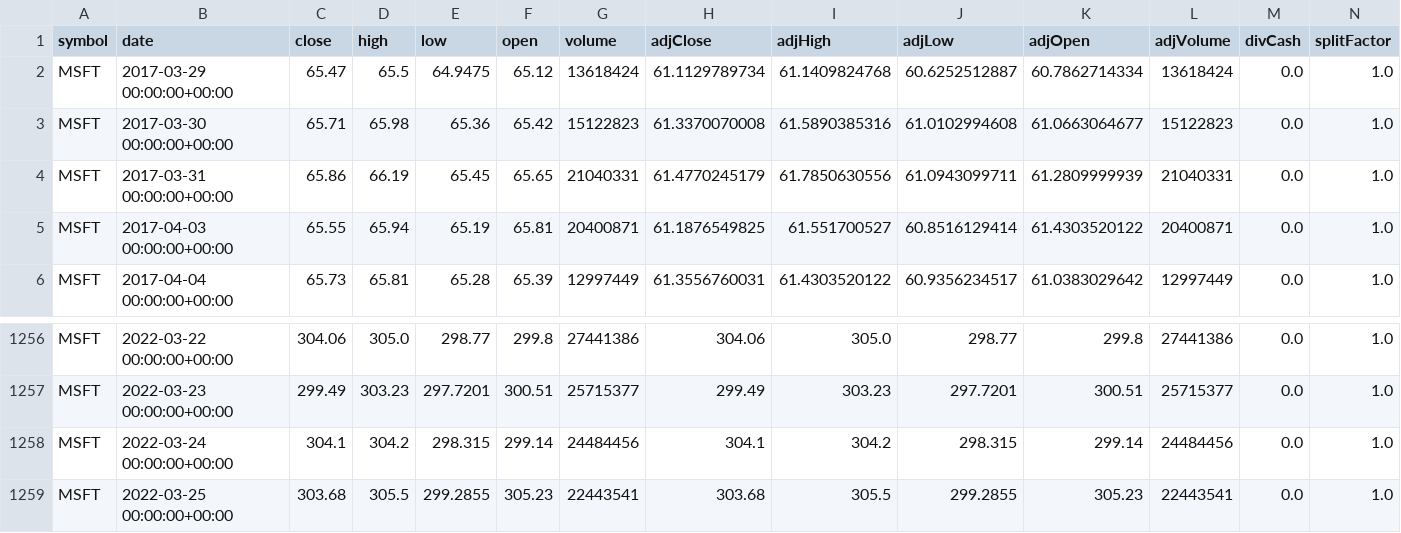
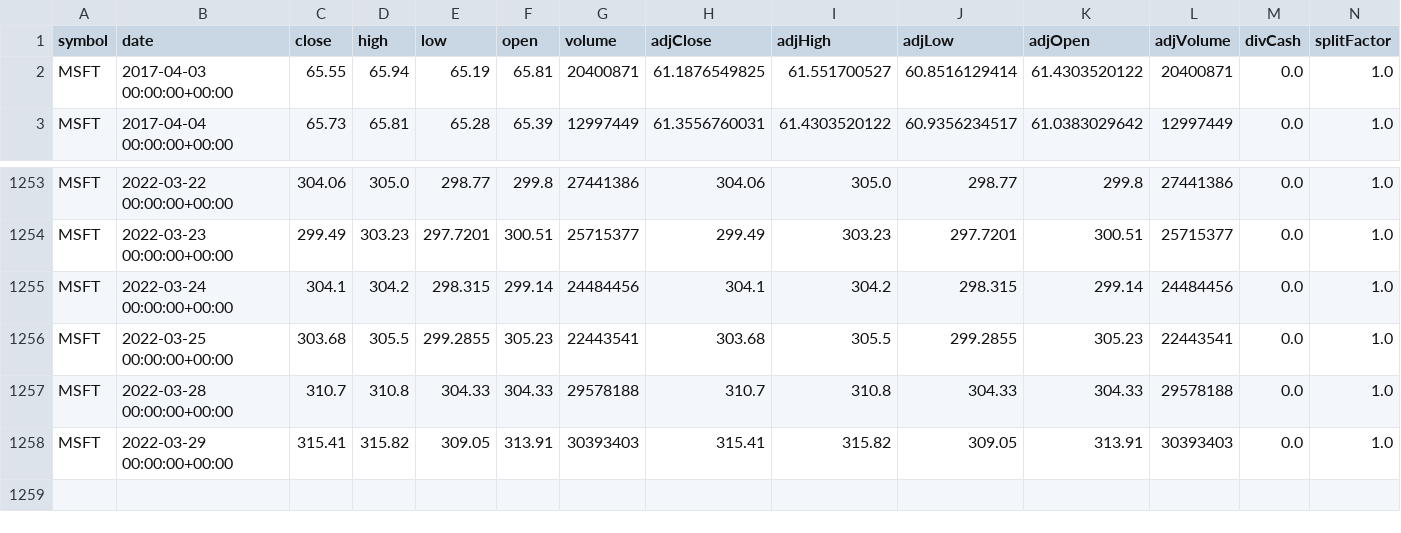
Before and after one commit to petertangzeren/CSIT998-StockMarketPrediction, a CSV file: MSFT.csv, drawn as a sheet; only a part is shown, gaps mark what is left out; removed rows and columns are numbered as before the commit, all else as after; the diff names each change by its address in the sheet, - before the commit and + after, or states it on an @@ line.

```diff
--- a/MSFT.csv
+++ b/MSFT.csv
-row 2: MSFT | 2017-03-29 00:00:00+00:00 | 65.47 | 65.5 | 64.9475 | 65.12 | 13618424 | 61.1129789734 | 61.1409824768 | 60.6252512887 | 60.7862714334 | 13618424 | 0.0 | 1.0
-row 3: MSFT | 2017-03-30 00:00:00+00:00 | 65.71 | 65.98 | 65.36 | 65.42 | 15122823 | 61.3370070008 | 61.5890385316 | 61.0102994608 | 61.0663064677 | 15122823 | 0.0 | 1.0
-row 4: MSFT | 2017-03-31 00:00:00+00:00 | 65.86 | 66.19 | 65.45 | 65.65 | 21040331 | 61.4770245179 | 61.7850630556 | 61.0943099711 | 61.2809999939 | 21040331 | 0.0 | 1.0
+row 1257: MSFT | 2022-03-28 00:00:00+00:00 | 310.7 | 310.8 | 304.33 | 304.33 | 29578188 | 310.7 | 310.8 | 304.33 | 304.33 | 29578188 | 0.0 | 1.0
+row 1258: MSFT | 2022-03-29 00:00:00+00:00 | 315.41 | 315.82 | 309.05 | 313.91 | 30393403 | 315.41 | 315.82 | 309.05 | 313.91 | 30393403 | 0.0 | 1.0
```
Also changed, not shown: 6 other files.
